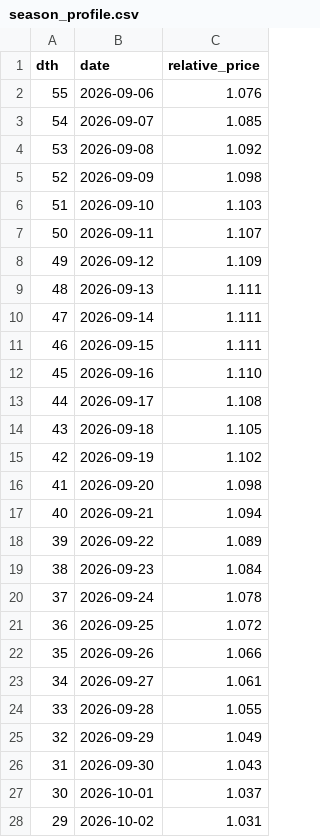
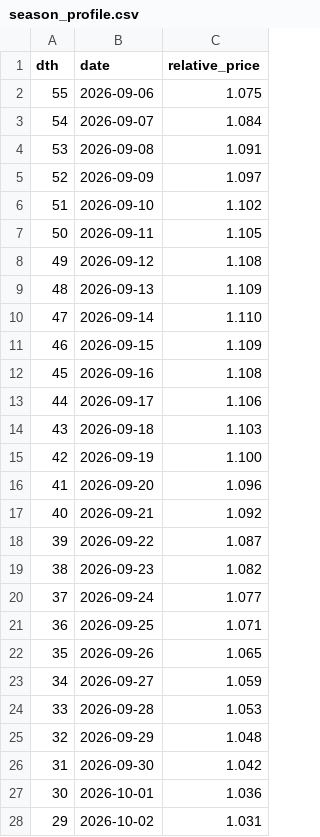
Before and after one commit to JennerAnalytics/sas-compatible-examples, a CSV file: halloween/output/tables/season_profile.csv, drawn as a sheet; only a part is shown; the diff covers the shown part only.

```diff
--- a/halloween/output/tables/season_profile.csv
+++ b/halloween/output/tables/season_profile.csv
@@ -1,28 +1,28 @@
 dth,date,relative_price
-55,2026-09-06,1.076
-54,2026-09-07,1.085
-53,2026-09-08,1.092
-52,2026-09-09,1.098
-51,2026-09-10,1.103
-50,2026-09-11,1.107
-49,2026-09-12,1.109
-48,2026-09-13,1.111
-47,2026-09-14,1.111
-46,2026-09-15,1.111
-45,2026-09-16,1.110
-44,2026-09-17,1.108
-43,2026-09-18,1.105
-42,2026-09-19,1.102
-41,2026-09-20,1.098
-40,2026-09-21,1.094
-39,2026-09-22,1.089
-38,2026-09-23,1.084
-37,2026-09-24,1.078
-36,2026-09-25,1.072
-35,2026-09-26,1.066
-34,2026-09-27,1.061
-33,2026-09-28,1.055
-32,2026-09-29,1.049
-31,2026-09-30,1.043
-30,2026-10-01,1.037
+55,2026-09-06,1.075
+54,2026-09-07,1.084
+53,2026-09-08,1.091
+52,2026-09-09,1.097
+51,2026-09-10,1.102
+50,2026-09-11,1.105
+49,2026-09-12,1.108
+48,2026-09-13,1.109
+47,2026-09-14,1.110
+46,2026-09-15,1.109
+45,2026-09-16,1.108
+44,2026-09-17,1.106
+43,2026-09-18,1.103
+42,2026-09-19,1.100
+41,2026-09-20,1.096
+40,2026-09-21,1.092
+39,2026-09-22,1.087
+38,2026-09-23,1.082
+37,2026-09-24,1.077
+36,2026-09-25,1.071
+35,2026-09-26,1.065
+34,2026-09-27,1.059
+33,2026-09-28,1.053
+32,2026-09-29,1.048
+31,2026-09-30,1.042
+30,2026-10-01,1.036
 29,2026-10-02,1.031
```
Also changed, not shown: 10 edited cells elsewhere in this file, halloween/data/processed/model_weekly.csv, halloween/data/raw/usda_ams_fvwretail_pumpkins_by_region.csv, 19 other files.
